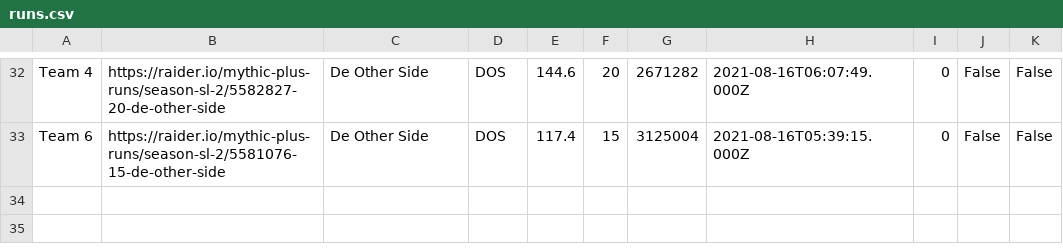
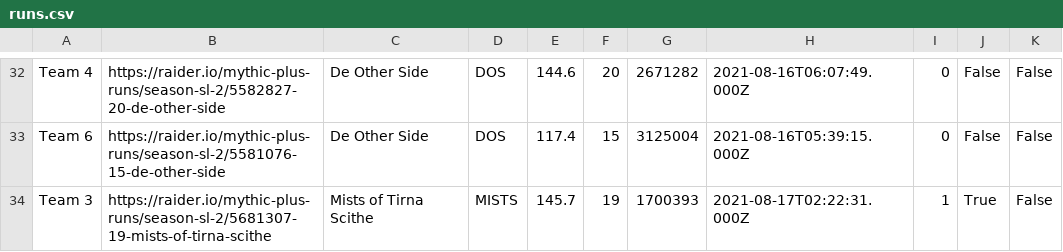
Before and after one commit to 4very/mplus_leaderboard, a CSV file: data/runs.csv, drawn as a sheet; only a part is shown, gaps mark what is left out.

```diff
--- a/data/runs.csv
+++ b/data/runs.csv
@@ -33 +33,2 @@ Team 4,https://raider.io/mythic-plus-runs/season-sl-2/5582827-20-de-other-side,D
 Team 6,https://raider.io/mythic-plus-runs/season-sl-2/5581076-15-de-other-side,De Other Side,DOS,117.4,15,3125004,2021-08-16T05:39:15.000Z,0,False,False,
+Team 3,https://raider.io/mythic-plus-runs/season-sl-2/5681307-19-mists-of-tirna-scithe,Mists of Tirna Scithe,MISTS,145.7,19,1700393,2021-08-17T02:22:31.000Z,1,True,False,
```
Also changed, not shown: data/teams.csv, data/topRuns.csv, 1 other file.
